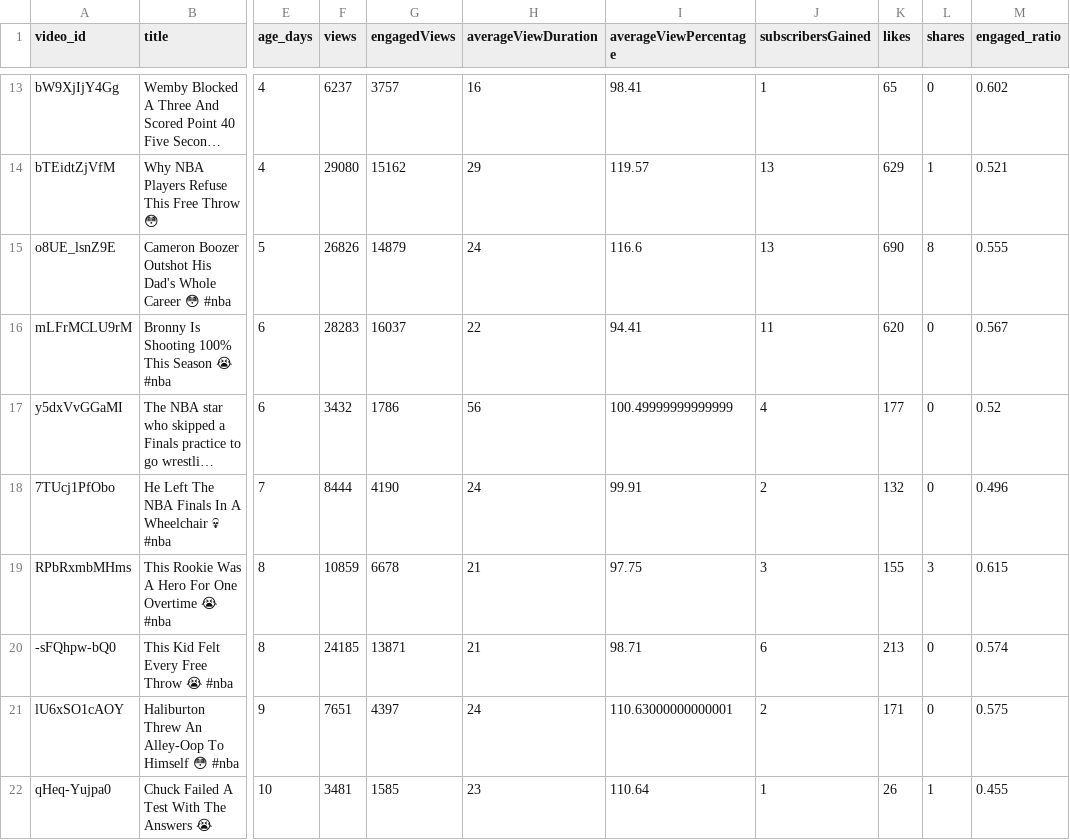
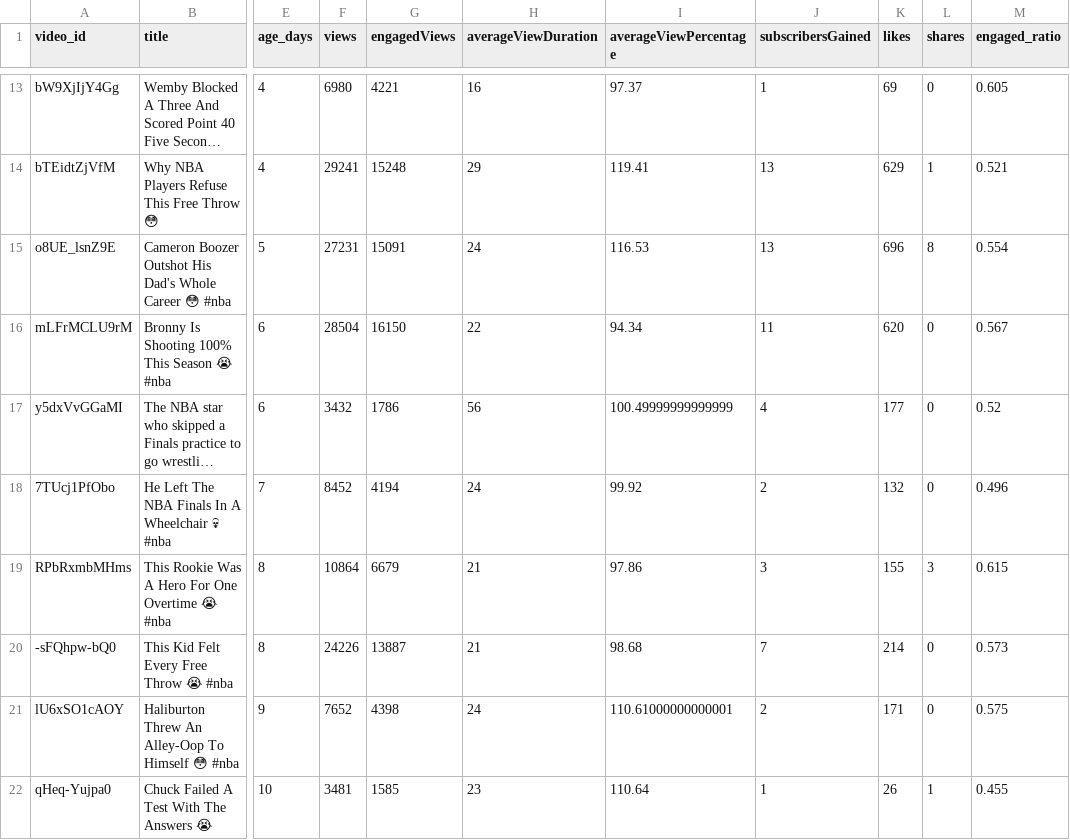
Before and after one commit to shsdhd99-netizen/metasports-shorts, a CSV file: Research Notes/Studio exports/api/daily 2026-11-05.csv, drawn as a sheet; only a part is shown, gaps mark what is left out; long unchanged cells end in …; the diff covers the shown part only; the diff names each change by its address in the sheet, - before the commit and + after, or states it on an @@ line.

```diff
--- a/Research Notes/Studio exports/api/daily 2026-11-05.csv
+++ b/Research Notes/Studio exports/api/daily 2026-11-05.csv
-F13 (views): 6237
+F13 (views): 6980
-G13 (engagedViews): 3757
+G13 (engagedViews): 4221
-I13 (averageViewPercentage): 98.41
+I13 (averageViewPercentage): 97.37
-K13 (likes): 65
+K13 (likes): 69
-M13 (engaged_ratio): 0.602
+M13 (engaged_ratio): 0.605
-F14 (views): 29080
+F14 (views): 29241
-G14 (engagedViews): 15162
+G14 (engagedViews): 15248
-I14 (averageViewPercentage): 119.57
+I14 (averageViewPercentage): 119.41
-F15 (views): 26826
+F15 (views): 27231
-G15 (engagedViews): 14879
+G15 (engagedViews): 15091
-I15 (averageViewPercentage): 116.6
+I15 (averageViewPercentage): 116.53
-K15 (likes): 690
+K15 (likes): 696
-M15 (engaged_ratio): 0.555
+M15 (engaged_ratio): 0.554
-F16 (views): 28283
+F16 (views): 28504
-G16 (engagedViews): 16037
+G16 (engagedViews): 16150
-I16 (averageViewPercentage): 94.41
+I16 (averageViewPercentage): 94.34
-F18 (views): 8444
+F18 (views): 8452
-G18 (engagedViews): 4190
+G18 (engagedViews): 4194
-I18 (averageViewPercentage): 99.91
+I18 (averageViewPercentage): 99.92
-F19 (views): 10859
+F19 (views): 10864
-G19 (engagedViews): 6678
+G19 (engagedViews): 6679
-I19 (averageViewPercentage): 97.75
+I19 (averageViewPercentage): 97.86
-F20 (views): 24185
+F20 (views): 24226
-G20 (engagedViews): 13871
+G20 (engagedViews): 13887
-I20 (averageViewPercentage): 98.71
+I20 (averageViewPercentage): 98.68
-J20 (subscribersGained): 6
+J20 (subscribersGained): 7
-K20 (likes): 213
+K20 (likes): 214
-M20 (engaged_ratio): 0.574
+M20 (engaged_ratio): 0.573
-F21 (views): 7651
+F21 (views): 7652
-G21 (engagedViews): 4397
+G21 (engagedViews): 4398
-I21 (averageViewPercentage): 110.63000000000001
+I21 (averageViewPercentage): 110.61000000000001
```
Also changed, not shown: 1 added row, 1 removed row and 56 edited cells elsewhere in this file, Tools/data/channel_log.csv, 2 other files.
